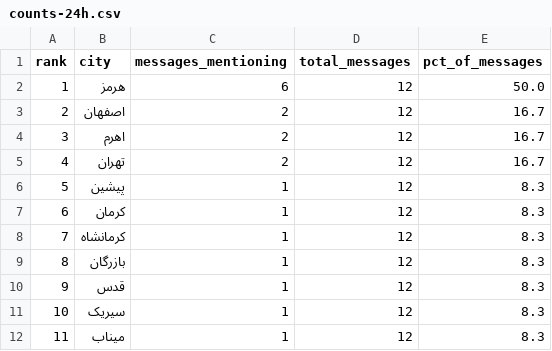
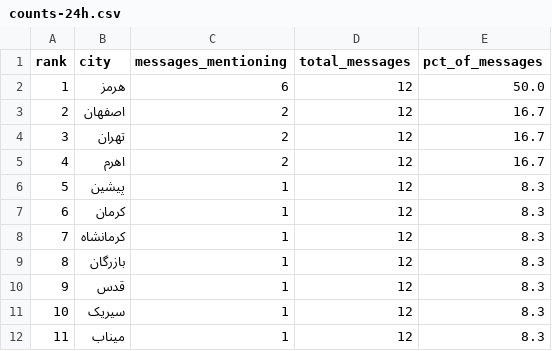
Before and after one commit to Baggiest/ZADAN, a CSV file: public/sample/counts-24h.csv, drawn as a sheet.

```diff
--- a/public/sample/counts-24h.csv
+++ b/public/sample/counts-24h.csv
@@ -3,4 +3,4 @@ rank,city,messages_mentioning,total_messages,pct_of_messages
 2,اصفهان,2,12,16.7
-3,اهرم,2,12,16.7
-4,تهران,2,12,16.7
+3,تهران,2,12,16.7
+4,اهرم,2,12,16.7
 5,پیشین,1,12,8.3
```
Also changed, not shown: public/sample/counts-48h.csv, public/sample/counts-72h.csv, 1 other file.
